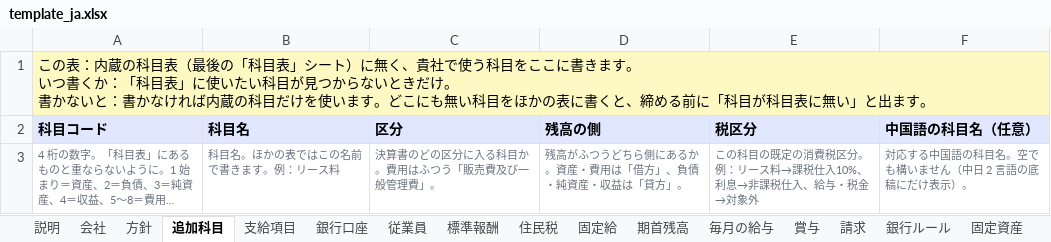
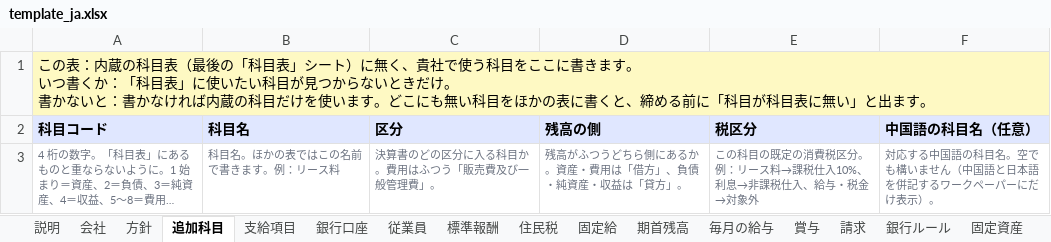
Before and after one commit to Eveysnow5/senridf-web, an Excel workbook: solutions/demo/closing-engine/template_ja.xlsx, sheet 追加科目, drawn as a sheet; long unchanged cells end in …; values as stored, in another font and other column widths than the file's, no borders; the diff names each change by its address in the sheet, - before the commit and + after, or states it on an @@ line.

```diff
--- a/solutions/demo/closing-engine/template_ja.xlsx (sheet 追加科目)
+++ b/solutions/demo/closing-engine/template_ja.xlsx (sheet 追加科目)
-F3 (中国語の科目名（任意）): 対応する中国語の科目名。空でも構いません（中日 2 言語の底稿にだけ表示）。
+F3 (中国語の科目名（任意）): 対応する中国語の科目名。空でも構いません（中国語と日本語を併記するワークペーパーにだけ表示）。
```
Also changed, not shown: sheet 回答, sheet 従業員, solutions/demo/closing-engine/template.xlsx, solutions/demo/closing-engine/template_en.xlsx, 19 other files.
